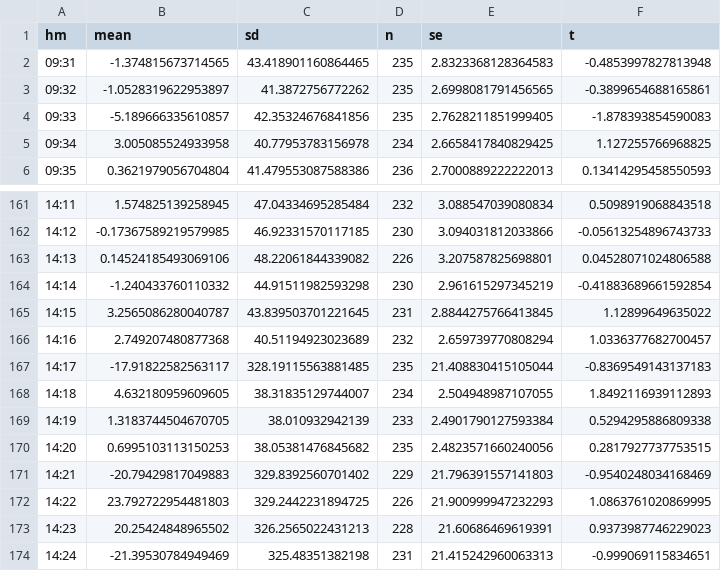
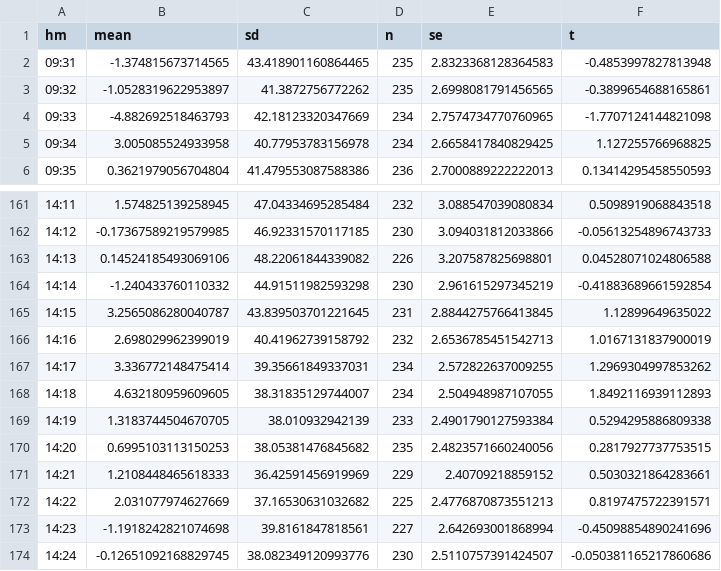
Before and after one commit to isazhuzy/zhu_xn, a CSV file: manual/fwd30_momentum_IF0000.csv, drawn as a sheet; only a part is shown, gaps mark what is left out; the diff covers the shown part only.

```diff
--- a/manual/fwd30_momentum_IF0000.csv
+++ b/manual/fwd30_momentum_IF0000.csv
@@ -3,3 +3,3 @@ hm,mean,sd,n,se,t
 09:32,-1.0528319622953897,41.3872756772262,235,2.6998081791456565,-0.3899654688165861
-09:33,-5.189666335610857,42.35324676841856,235,2.7628211851999405,-1.878393854590083
+09:33,-4.882692518463793,42.18123320347669,234,2.7574734770760965,-1.7707124144821098
 09:34,3.005085524933958,40.77953783156978,234,2.6658417840829425,1.127255766968825
@@ -165,4 +165,4 @@ hm,mean,sd,n,se,t
 14:15,3.2565086280040787,43.839503701221645,231,2.8844275766413845,1.12899649635022
-14:16,2.749207480877368,40.51194923023689,232,2.659739770808294,1.0336377682700457
-14:17,-17.91822582563117,328.19115563881485,235,21.408830415105044,-0.8369549143137183
+14:16,2.698029962399019,40.41962739158792,232,2.6536785451542713,1.0167131837900019
+14:17,3.336772148475414,39.35661849337031,234,2.572822637009255,1.2969304997853262
 14:18,4.632180959609605,38.31835129744007,234,2.504948987107055,1.8492116939112893
@@ -170,5 +170,5 @@ hm,mean,sd,n,se,t
 14:20,0.6995103113150253,38.05381476845682,235,2.4823571660240056,0.2817927737753515
-14:21,-20.79429817049883,329.8392560701402,229,21.796391557141803,-0.9540248034168469
-14:22,23.792722954481803,329.2442231894725,226,21.900999947232293,1.0863761020869995
-14:23,20.25424848965502,326.2565022431213,228,21.60686469619391,0.9373987746229023
-14:24,-21.39530784949469,325.48351382198,231,21.415242960063313,-0.999069115834651
+14:21,1.2108448465618333,36.42591456919969,229,2.40709218859152,0.5030321864283661
+14:22,2.031077974627669,37.16530631032682,225,2.4776870873551213,0.8197475722391571
+14:23,-1.1918242821074698,39.8161847818561,227,2.642693001868994,-0.45098854890241696
+14:24,-0.12651092168829745,38.082349120993776,230,2.5110757391424507,-0.050381165217860686
```
Also changed, not shown: 67 edited cells elsewhere in this file, 30 other files.
